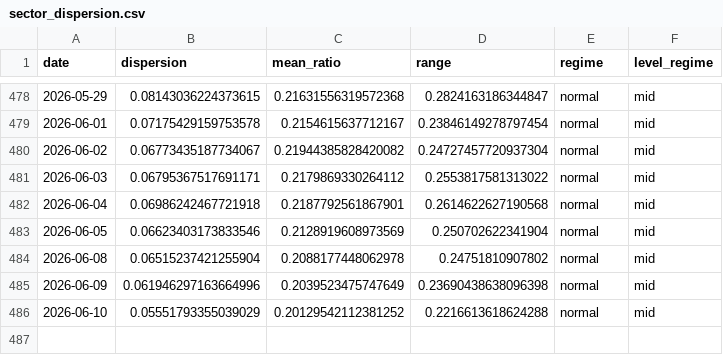
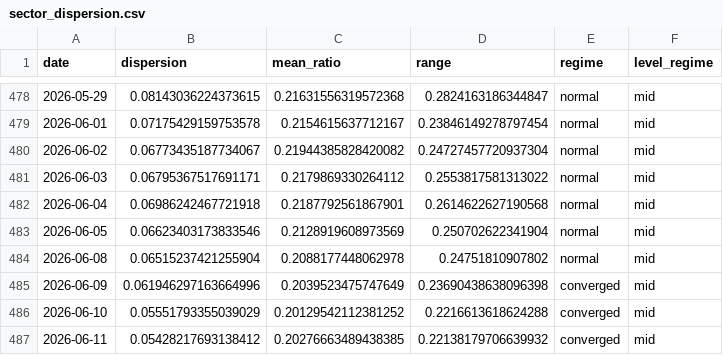
Before and after one commit to sydcurie/uptrend-dashboard, a CSV file: data/sector_dispersion.csv, drawn as a sheet; only a part is shown, gaps mark what is left out.

```diff
--- a/data/sector_dispersion.csv
+++ b/data/sector_dispersion.csv
@@ -484,3 +484,4 @@ date,dispersion,mean_ratio,range,regime,level_regime
 2026-06-08,0.06515237421255904,0.2088177448062978,0.24751810907802,normal,mid
-2026-06-09,0.061946297163664996,0.2039523475747649,0.23690438638096398,normal,mid
-2026-06-10,0.05551793355039029,0.20129542112381252,0.2216613618624288,normal,mid
+2026-06-09,0.061946297163664996,0.2039523475747649,0.23690438638096398,converged,mid
+2026-06-10,0.05551793355039029,0.20129542112381252,0.2216613618624288,converged,mid
+2026-06-11,0.05428217693138412,0.20276663489438385,0.22138179706639932,converged,mid
```
Also changed, not shown: data/industry_summary.csv, data/sector_summary.csv, 2 other files.
